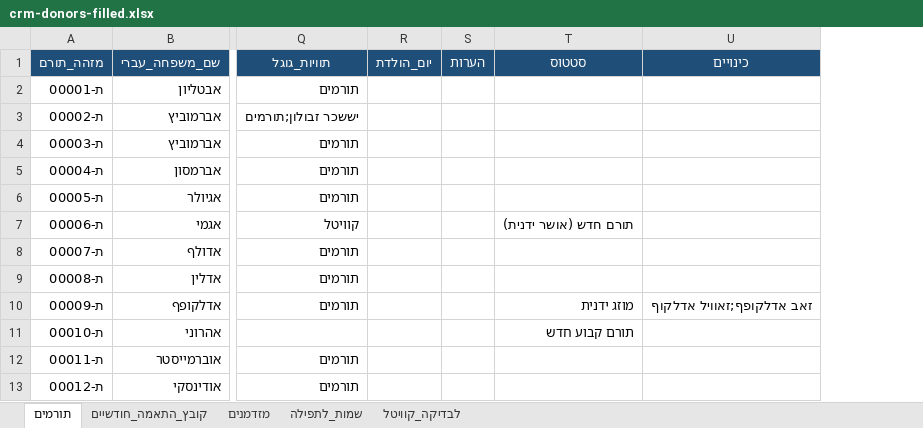
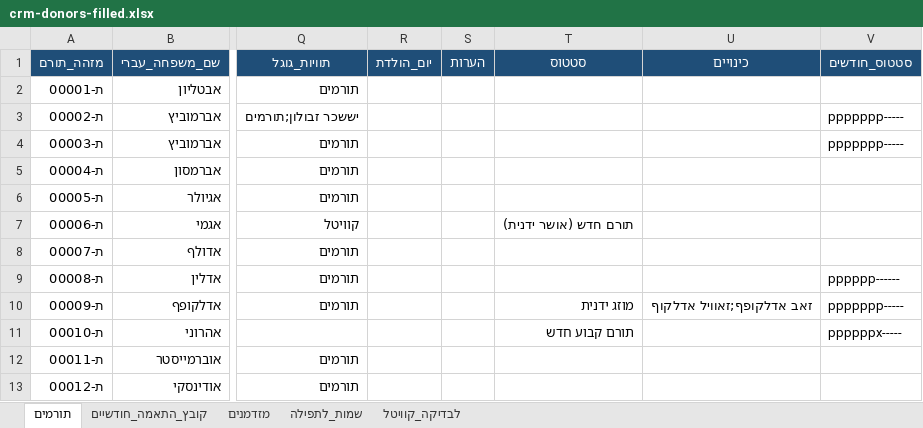
Before and after one commit to 5805123-byte/-CRM, an Excel workbook: starter/crm-donors-filled.xlsx, sheet תורמים, drawn as a sheet; only a part is shown, gaps mark what is left out; values as stored, in another font and other column widths than the file's, no borders; the diff names each change by its address in the sheet, - before the commit and + after, or states it on an @@ line.

```diff
--- a/starter/crm-donors-filled.xlsx (sheet תורמים)
+++ b/starter/crm-donors-filled.xlsx (sheet תורמים)
+column V (סטטוס_חודשים), rows 3-11: ppppppp----- | ppppppp----- |  |  |  |  | pppppp------ | ppppppp----- | ppppppx-----
```
Also changed, not shown: 2 other files.
